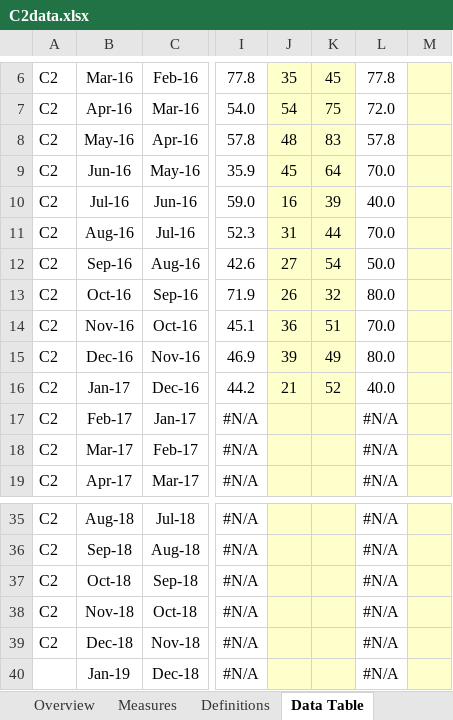
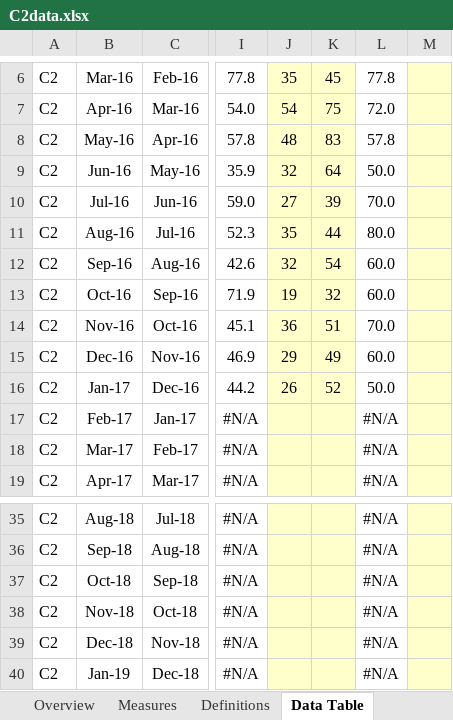
Before and after one commit to klittle314/test_modify_file, an Excel workbook: C2data.xlsx, sheet Data Table, drawn as a sheet; only a part is shown, gaps mark what is left out; values as stored, in another font and other column widths than the file's, no borders; charts and pictures not drawn; the diff names each change by its address in the sheet, - before the commit and + after, or states it on an @@ line.

```diff
--- a/C2data.xlsx (sheet Data Table)
+++ b/C2data.xlsx (sheet Data Table)
-J9: 45
+J9: 32
-L9: 70.0
+L9: 50.0
-J10: 16
+J10: 27
-L10: 40.0
+L10: 70.0
-J11: 31
+J11: 35
-L11: 70.0
+L11: 80.0
-J12: 27
+J12: 32
-L12: 50.0
+L12: 60.0
-J13: 26
+J13: 19
-L13: 80.0
+L13: 60.0
-J15: 39
+J15: 29
-L15: 80.0
+L15: 60.0
-J16: 21
+J16: 26
-L16: 40.0
+L16: 50.0
-A40: (empty)
+A40: C2
```
Also changed, not shown: charts or pictures, C1data.xlsx.
